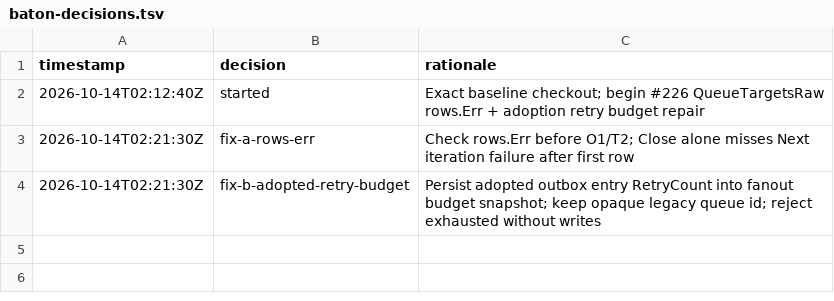
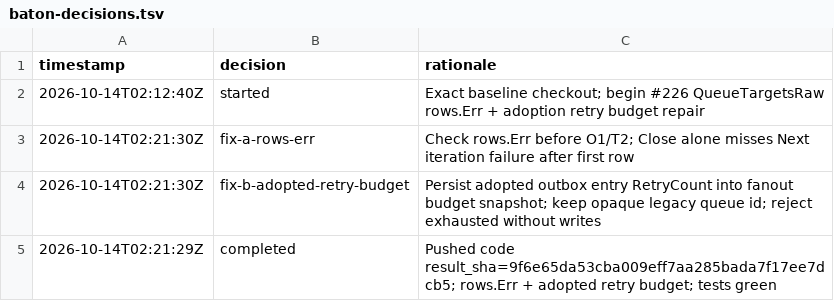
Before and after one commit to iDoris-ai/Hyphae, a TSV file: baton-decisions.tsv, drawn as a sheet; the diff names each change by its address in the sheet, - before the commit and + after, or states it on an @@ line.

Commit message:
baton: completed receipt for #226 adoption-budget repair

```diff
--- a/baton-decisions.tsv
+++ b/baton-decisions.tsv
+row 5: 2026-10-14T02:21:29Z | completed | Pushed code result_sha=9f6e65da53cba009eff7aa285bada7f17ee7dcb5; rows.Err + adopted retry budget; tests green
```
Also changed, not shown: 1 other file.
